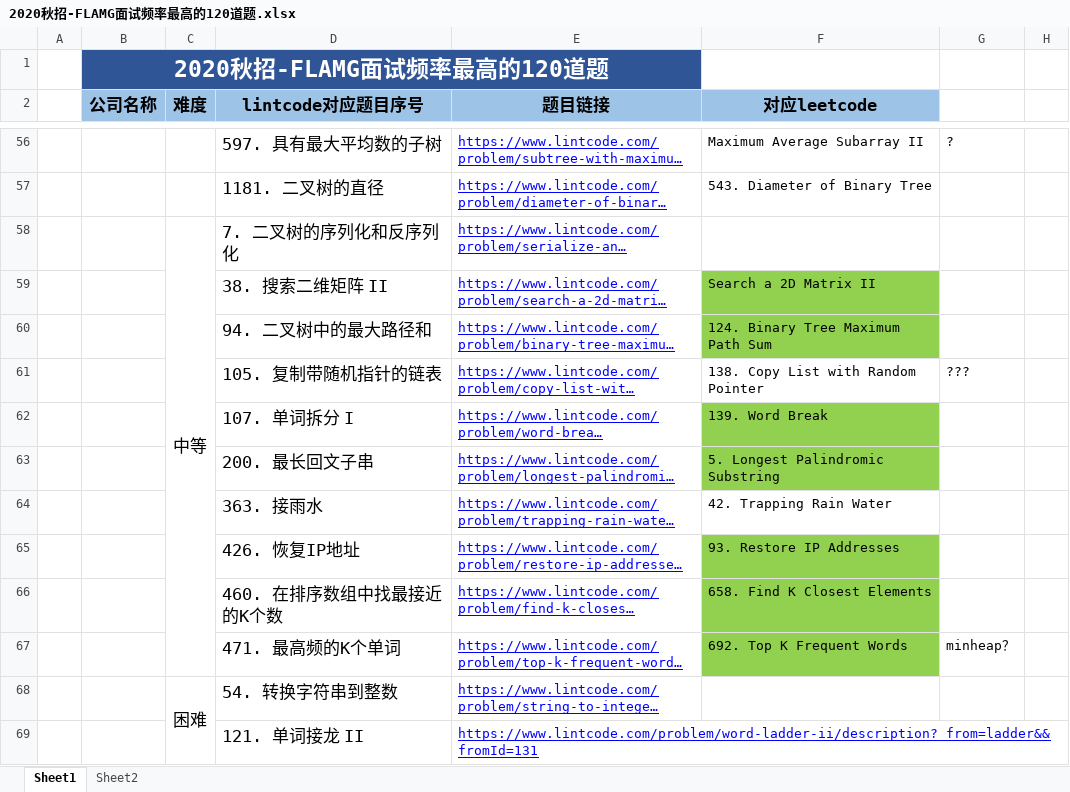
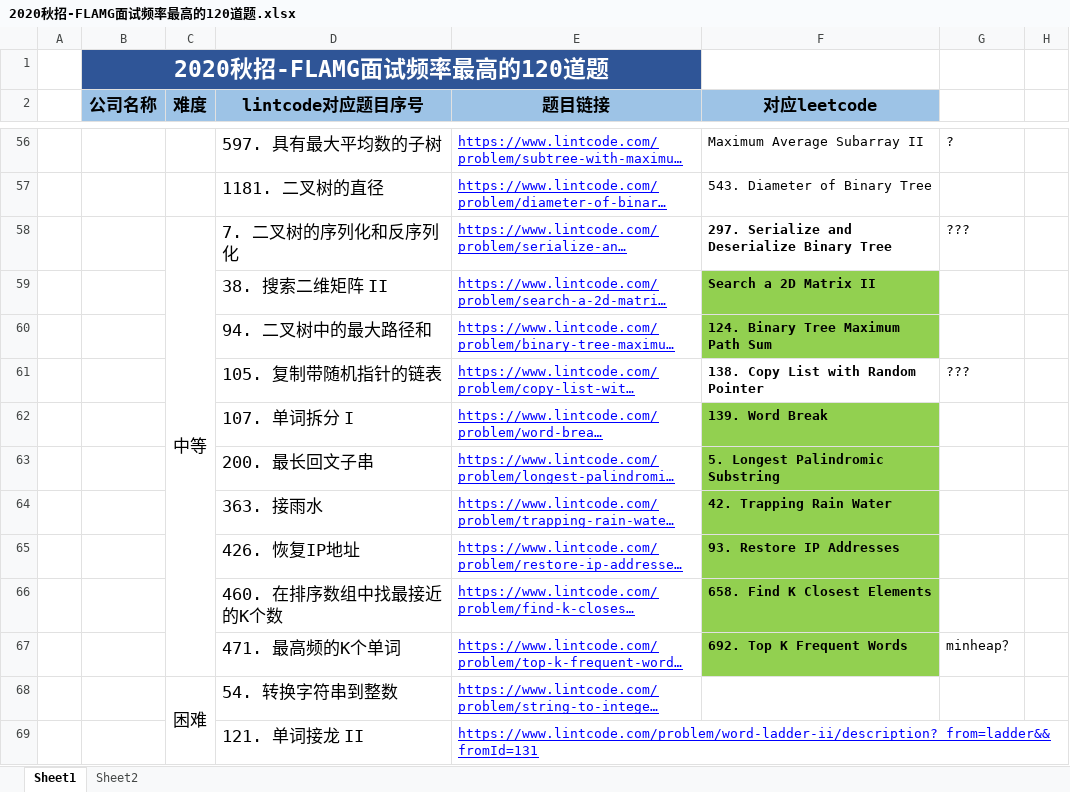
Before and after one commit to lixiaoruiusa/Rui7272, an Excel workbook: 2020秋招-FLAMG面试频率最高的120道题.xlsx, sheet Sheet1, drawn as a sheet; only a part is shown, gaps mark what is left out; long unchanged cells end in …; values as stored, in another font and other column widths than the file's, no borders; the diff names each change by its address in the sheet, - before the commit and + after, or states it on an @@ line.

Commit message:
Update 2020秋招-FLAMG面试频率最高的120道题.xlsx
a+ donedone

```diff
--- a/2020秋招-FLAMG面试频率最高的120道题.xlsx (sheet Sheet1)
+++ b/2020秋招-FLAMG面试频率最高的120道题.xlsx (sheet Sheet1)
-F58 (对应leetcode): (empty)
+F58 (对应leetcode): 297. Serialize and Deserialize Binary Tree
-G58: (empty)
+G58: ???
-F59:F67 bold: off
+F59:F67 bold: on
-F64 fill: none
+F64 fill: #92D050
```
